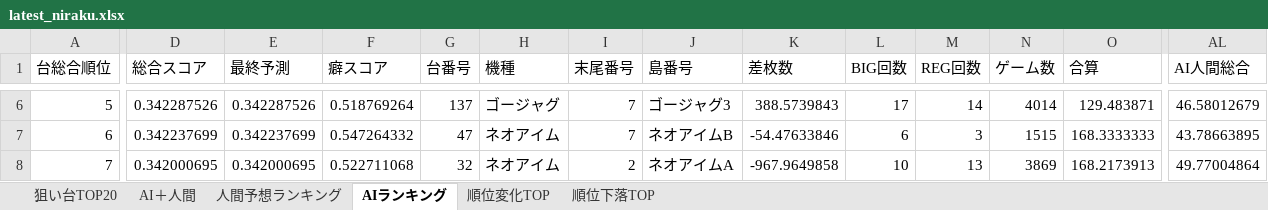
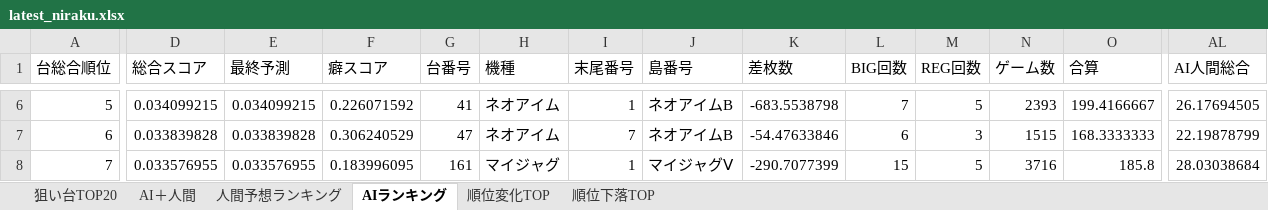
Before and after one commit to yuki061563-debug/juggler-assistant, an Excel workbook: latest_niraku.xlsx, sheet AIランキング, drawn as a sheet; only a part is shown, gaps mark what is left out; values as stored, in another font and other column widths than the file's, no borders; the diff covers the shown part only; the diff names each change by its address in the sheet, - before the commit and + after, or states it on an @@ line.

Commit message:
update latest_niraku.xlsx

```diff
--- a/latest_niraku.xlsx (sheet AIランキング)
+++ b/latest_niraku.xlsx (sheet AIランキング)
-D6 (総合スコア): 0.342287526
+D6 (総合スコア): 0.034099215
-E6 (最終予測): 0.342287526
+E6 (最終予測): 0.034099215
-F6 (癖スコア): 0.518769264
+F6 (癖スコア): 0.226071592
-G6 (台番号): 137
+G6 (台番号): 41
-H6 (機種): ゴージャグ
+H6 (機種): ネオアイム
-I6 (末尾番号): 7
+I6 (末尾番号): 1
-J6 (島番号): ゴージャグ3
+J6 (島番号): ネオアイムB
-K6 (差枚数): 388.5739843
+K6 (差枚数): -683.5538798
-L6 (BIG回数): 17
+L6 (BIG回数): 7
-M6 (REG回数): 14
+M6 (REG回数): 5
-N6 (ゲーム数): 4014
+N6 (ゲーム数): 2393
-O6 (合算): 129.483871
+O6 (合算): 199.4166667
-AL6 (AI人間総合): 46.58012679
+AL6 (AI人間総合): 26.17694505
-D7 (総合スコア): 0.342237699
+D7 (総合スコア): 0.033839828
-E7 (最終予測): 0.342237699
+E7 (最終予測): 0.033839828
-F7 (癖スコア): 0.547264332
+F7 (癖スコア): 0.306240529
-AL7 (AI人間総合): 43.78663895
+AL7 (AI人間総合): 22.19878799
-D8 (総合スコア): 0.342000695
+D8 (総合スコア): 0.033576955
-E8 (最終予測): 0.342000695
+E8 (最終予測): 0.033576955
-F8 (癖スコア): 0.522711068
+F8 (癖スコア): 0.183996095
-G8 (台番号): 32
+G8 (台番号): 161
-H8 (機種): ネオアイム
+H8 (機種): マイジャグ
-I8 (末尾番号): 2
+I8 (末尾番号): 1
-J8 (島番号): ネオアイムA
+J8 (島番号): マイジャグⅤ
-K8 (差枚数): -967.9649858
+K8 (差枚数): -290.7077399
-L8 (BIG回数): 10
+L8 (BIG回数): 15
-M8 (REG回数): 13
+M8 (REG回数): 5
-N8 (ゲーム数): 3869
+N8 (ゲーム数): 3716
-O8 (合算): 168.2173913
+O8 (合算): 185.8
-AL8 (AI人間総合): 49.77004864
+AL8 (AI人間総合): 28.03038684
```
Also changed, not shown: 2 added rows, 2 removed rows and 1739 edited cells elsewhere in this sheet, sheet AI＋人間, sheet 順位変化TOP, sheet 順位下落TOP, sheet 狙い台TOP20.
